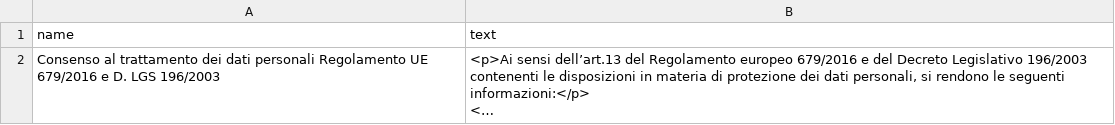
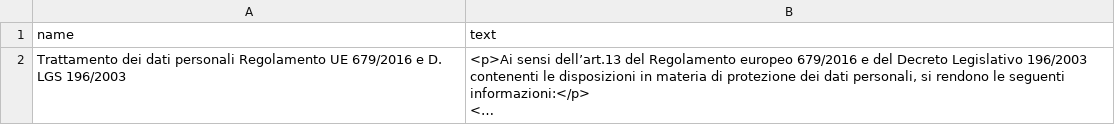
Before and after one commit to neboduus/comune-ita-platform, a CSV file: data/privacy.csv, drawn as a sheet; long unchanged cells end in …; the diff names each change by its address in the sheet, - before the commit and + after, or states it on an @@ line.

Commit message:
Removed texts

```diff
--- a/data/privacy.csv
+++ b/data/privacy.csv
-A2 (name): Consenso al trattamento dei dati…
+A2 (name): Trattamento dei dati…
```
Also changed, not shown: 1 other file.
